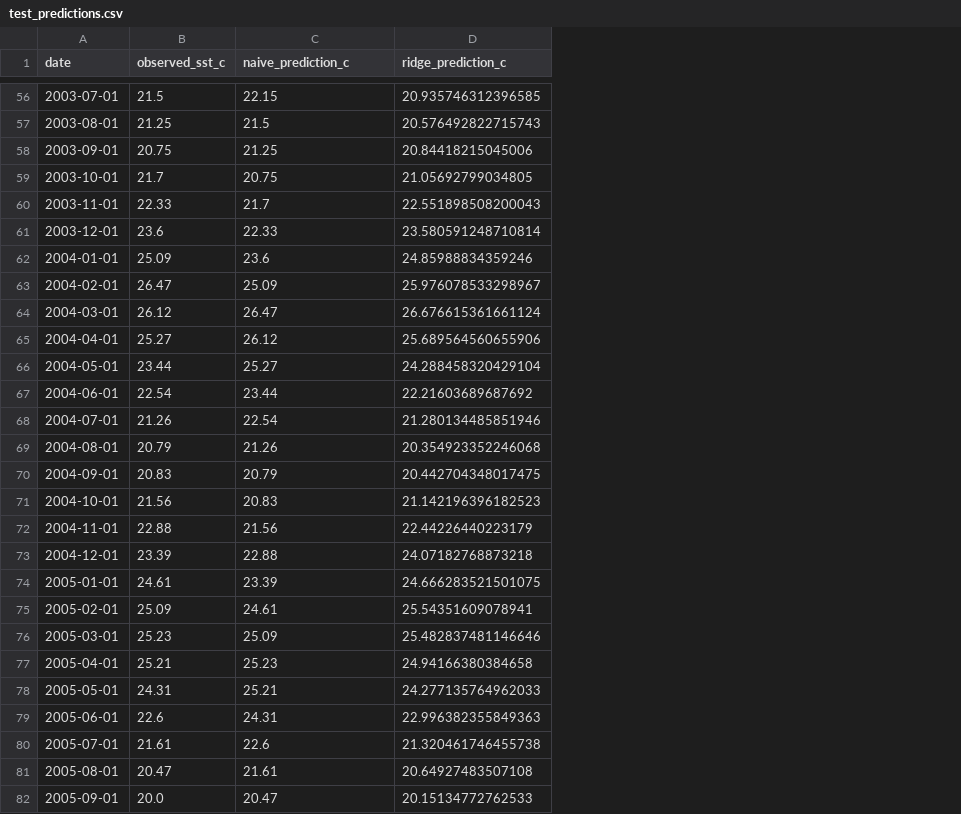
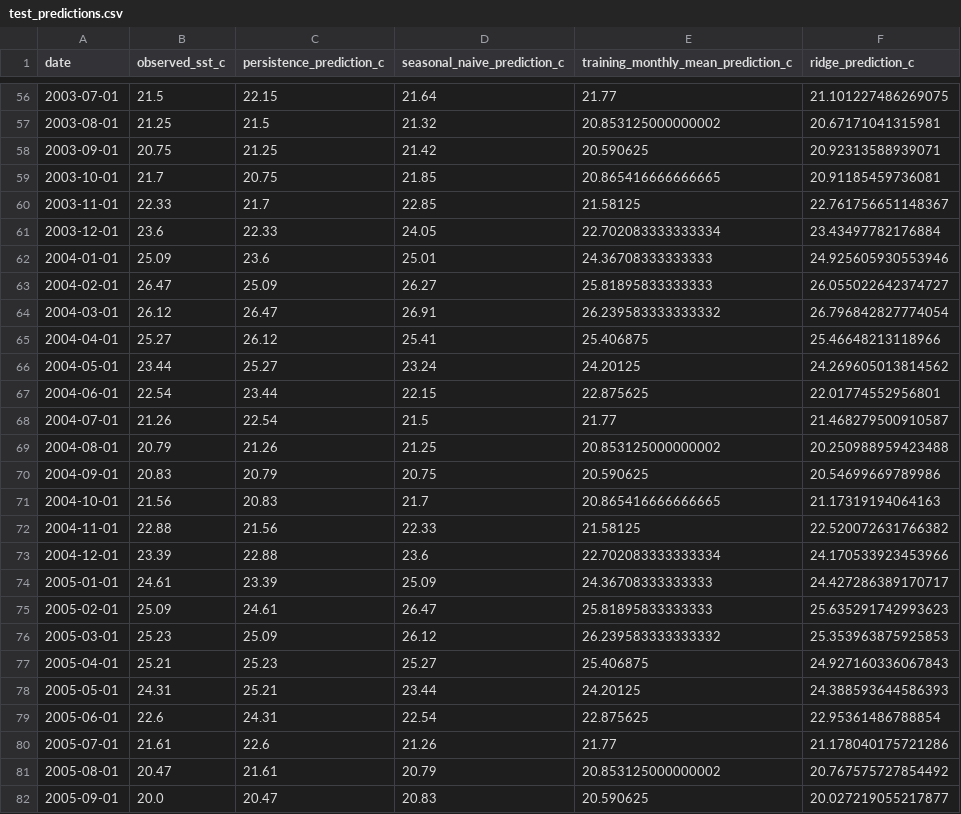
Before and after one commit to mdhussain-dev-p/-time-series-forecasting, a CSV file: results/test_predictions.csv, drawn as a sheet; only a part is shown, gaps mark what is left out; addresses are those after the commit; the diff covers the shown part only; the diff names each change by its address in the sheet, - before the commit and + after, or states it on an @@ line.

```diff
--- a/results/test_predictions.csv
+++ b/results/test_predictions.csv
+column D (seasonal_naive_prediction_c), rows 56-82: 21.64 | 21.32 | 21.42 | 21.85 | 22.85 | 24.05 | 25.01 | 26.27 | 26.91 | 25.41 | 23.24 | 22.15 | 21.5 | 21.25 | 20.75 | 21.7 | 22.33 | 23.6 | 25.09 | 26.47 | 26.12 | 25.27 | 23.44 | 22.54 | 21.26 | 20.79 | 20.83
+column E, row 1: training_monthly_mean_prediction_c; rows 56-82: 21.77 | 20.853125000000002 | 20.590625 | 20.865416666666665 | 21.58125 | 22.702083333333334 | 24.36708333333333 | 25.81895833333333 | 26.239583333333332 | 25.406875 | 24.20125 | 22.875625 | 21.77 | 20.853125000000002 | 20.590625 | 20.865416666666665 | 21.58125 | 22.702083333333334 | 24.36708333333333 | 25.81895833333333 | 26.239583333333332 | 25.406875 | 24.20125 | 22.875625 | 21.77 | 20.853125000000002 | 20.590625
-C1: naive_prediction_c
+C1: persistence_prediction_c
-F56 (ridge_prediction_c): 20.935746312396585
+F56 (ridge_prediction_c): 21.101227486269075
-F57 (ridge_prediction_c): 20.576492822715743
+F57 (ridge_prediction_c): 20.67171041315981
-F58 (ridge_prediction_c): 20.84418215045006
+F58 (ridge_prediction_c): 20.92313588939071
-F59 (ridge_prediction_c): 21.05692799034805
+F59 (ridge_prediction_c): 20.91185459736081
-F60 (ridge_prediction_c): 22.551898508200043
+F60 (ridge_prediction_c): 22.761756651148367
-F61 (ridge_prediction_c): 23.580591248710814
+F61 (ridge_prediction_c): 23.43497782176884
-F62 (ridge_prediction_c): 24.85988834359246
+F62 (ridge_prediction_c): 24.925605930553946
-F63 (ridge_prediction_c): 25.976078533298967
+F63 (ridge_prediction_c): 26.055022642374727
-F64 (ridge_prediction_c): 26.676615361661124
+F64 (ridge_prediction_c): 26.796842827774054
-F65 (ridge_prediction_c): 25.689564560655906
+F65 (ridge_prediction_c): 25.46648213118966
-F66 (ridge_prediction_c): 24.288458320429104
+F66 (ridge_prediction_c): 24.269605013814562
-F67 (ridge_prediction_c): 22.21603689687692
+F67 (ridge_prediction_c): 22.01774552956801
-F68 (ridge_prediction_c): 21.280134485851946
+F68 (ridge_prediction_c): 21.468279500910587
-F69 (ridge_prediction_c): 20.354923352246068
+F69 (ridge_prediction_c): 20.250988959423488
-F70 (ridge_prediction_c): 20.442704348017475
+F70 (ridge_prediction_c): 20.54699669789986
-F71 (ridge_prediction_c): 21.142196396182523
+F71 (ridge_prediction_c): 21.17319194064163
-F72 (ridge_prediction_c): 22.44226440223179
+F72 (ridge_prediction_c): 22.520072631766382
-F73 (ridge_prediction_c): 24.07182768873218
+F73 (ridge_prediction_c): 24.170533923453966
-F74 (ridge_prediction_c): 24.666283521501075
+F74 (ridge_prediction_c): 24.427286389170717
-F75 (ridge_prediction_c): 25.54351609078941
+F75 (ridge_prediction_c): 25.635291742993623
-F76 (ridge_prediction_c): 25.482837481146646
+F76 (ridge_prediction_c): 25.353963875925853
-F77 (ridge_prediction_c): 24.94166380384658
+F77 (ridge_prediction_c): 24.927160336067843
-F78 (ridge_prediction_c): 24.277135764962033
+F78 (ridge_prediction_c): 24.388593644586393
-F79 (ridge_prediction_c): 22.996382355849363
+F79 (ridge_prediction_c): 22.95361486788854
-F80 (ridge_prediction_c): 21.320461746455738
+F80 (ridge_prediction_c): 21.178040175721286
-F81 (ridge_prediction_c): 20.64927483507108
+F81 (ridge_prediction_c): 20.767575727854492
-F82 (ridge_prediction_c): 20.15134772762533
+F82 (ridge_prediction_c): 20.027219055217877
```
Also changed, not shown: 117 edited cells elsewhere in this file, 4 other files.
